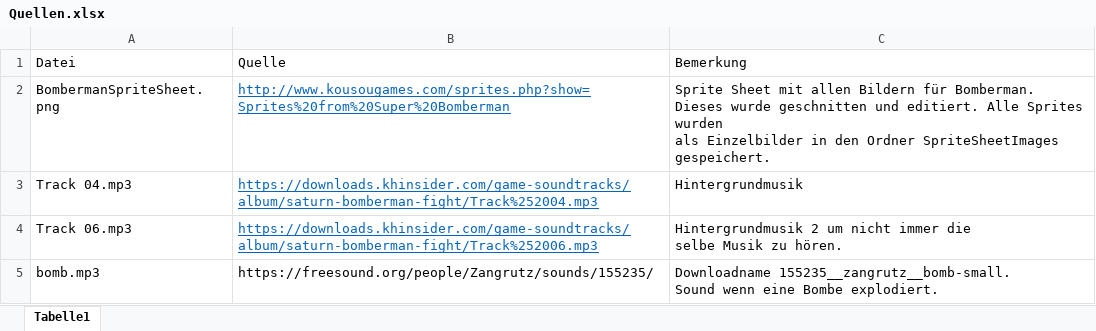
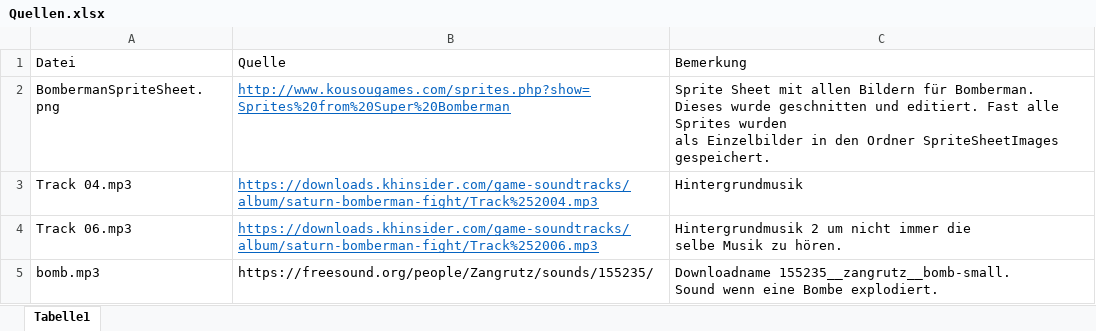
Before and after one commit to ChrSacher/Bombermann, an Excel workbook: Quellen.xlsx, sheet Tabelle1, drawn as a sheet; values as stored, in another font and other column widths than the file's, no borders; the diff names each change by its address in the sheet, - before the commit and + after, or states it on an @@ line.

```diff
--- a/Quellen.xlsx (sheet Tabelle1)
+++ b/Quellen.xlsx (sheet Tabelle1)
-C2: …und editiert. Alle Sprites wurden…
+C2: …und editiert. Fast alle Sprites wurden…
```
Also changed, not shown: 39 other files.
